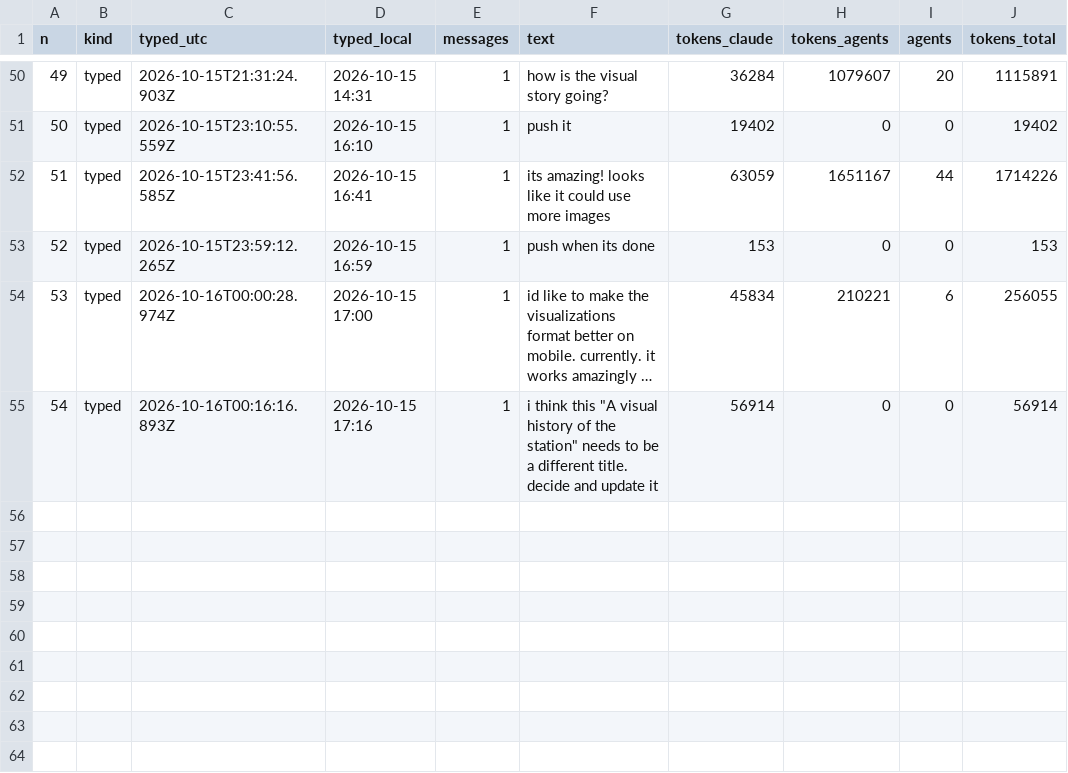
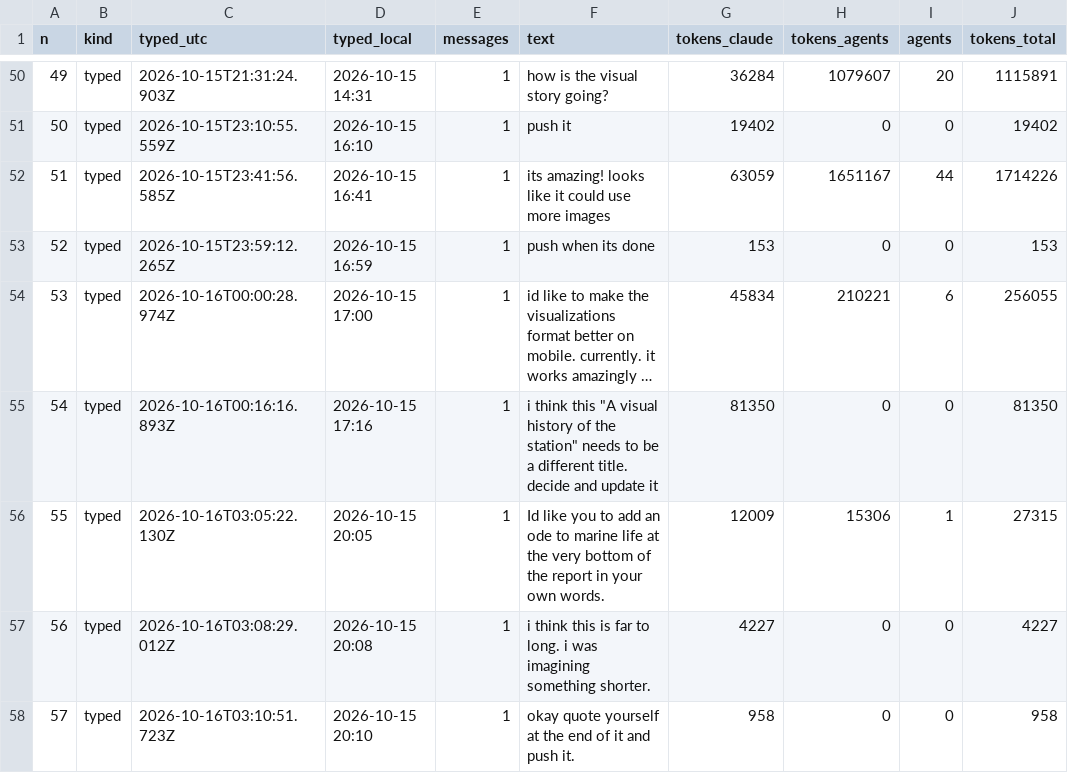
Before and after one commit to weertman/fhl-research-profile, a CSV file: data/prompts.csv, drawn as a sheet; only a part is shown, gaps mark what is left out; long unchanged cells end in …; the diff names each change by its address in the sheet, - before the commit and + after, or states it on an @@ line.

```diff
--- a/data/prompts.csv
+++ b/data/prompts.csv
-G55 (tokens_claude): 56914
+G55 (tokens_claude): 81350
-J55 (tokens_total): 56914
+J55 (tokens_total): 81350
+row 56: 55 | typed | 2026-10-16T03:05:22.130Z | 2026-10-15 20:05 | 1 | Id like you to add an ode to marine life at the very bottom of the report in your own words. | 12009 | 15306 | 1 | 27315
+row 57: 56 | typed | 2026-10-16T03:08:29.012Z | 2026-10-15 20:08 | 1 | i think this is far to long. i was imagining something shorter. | 4227 | 0 | 0 | 4227
+row 58: 57 | typed | 2026-10-16T03:10:51.723Z | 2026-10-15 20:10 | 1 | okay quote yourself at the end of it and push it. | 958 | 0 | 0 | 958
```
Also changed, not shown: data/history_images.csv, 1 other file.
